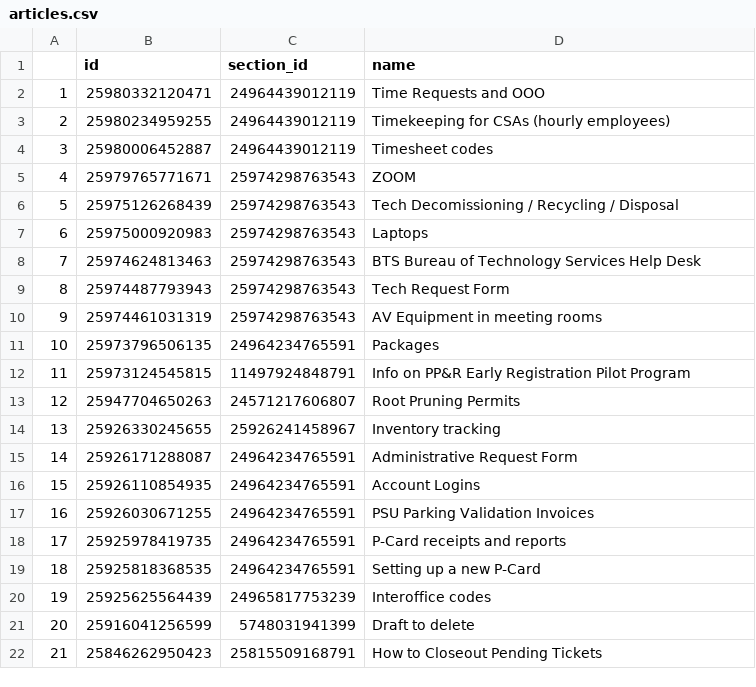
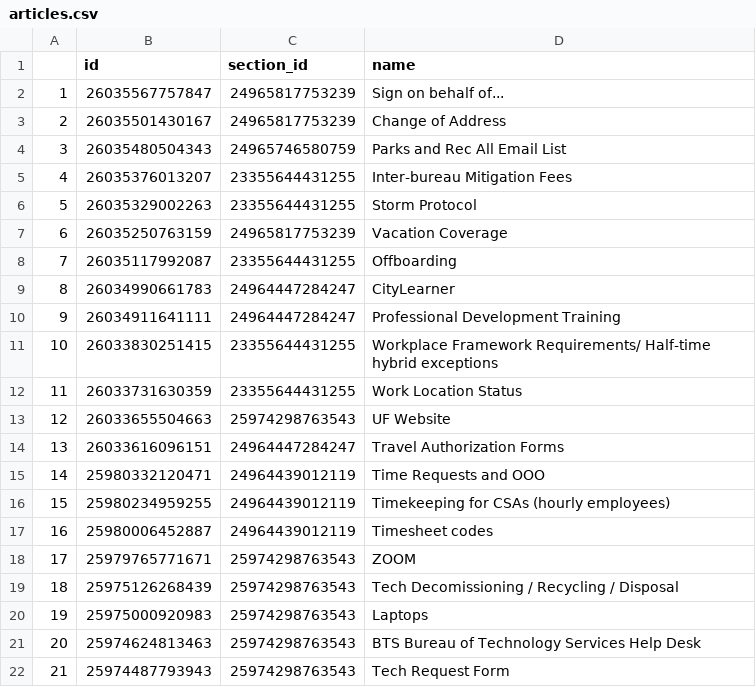
Before and after one commit to eGovPDX/zendesk-data-analysis, a CSV file: data/articles.csv, drawn as a sheet; only a part is shown; the shorter side is filled out with more unchanged rows; addresses are those after the commit; the diff names each change by its address in the sheet, - before the commit and + after, or states it on an @@ line.

```diff
--- a/data/articles.csv
+++ b/data/articles.csv
+row 2: 1 | 26035567757847 | 24965817753239 | Sign on behalf of...
+row 3: 2 | 26035501430167 | 24965817753239 | Change of Address
+row 4: 3 | 26035480504343 | 24965746580759 | Parks and Rec All Email List
+row 5: 4 | 26035376013207 | 23355644431255 | Inter-bureau Mitigation Fees
+row 6: 5 | 26035329002263 | 23355644431255 | Storm Protocol
+row 7: 6 | 26035250763159 | 24965817753239 | Vacation Coverage
+row 8: 7 | 26035117992087 | 23355644431255 | Offboarding
+row 9: 8 | 26034990661783 | 24964447284247 | CityLearner
+row 10: 9 | 26034911641111 | 24964447284247 | Professional Development Training
+row 11: 10 | 26033830251415 | 23355644431255 | Workplace Framework Requirements/ Half-time hybrid exceptions
+row 12: 11 | 26033731630359 | 23355644431255 | Work Location Status
+row 13: 12 | 26033655504663 | 25974298763543 | UF Website
+row 14: 13 | 26033616096151 | 24964447284247 | Travel Authorization Forms
@@ column A renumbered from row 15 down @@
```
